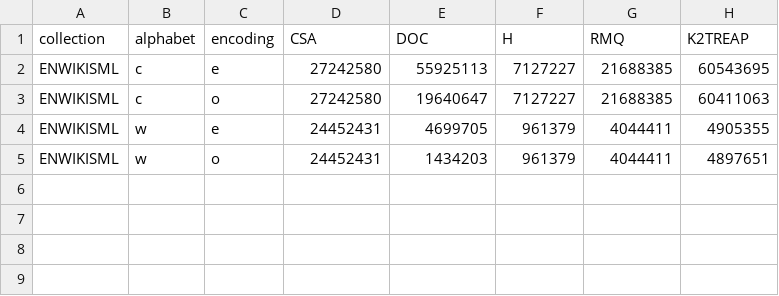
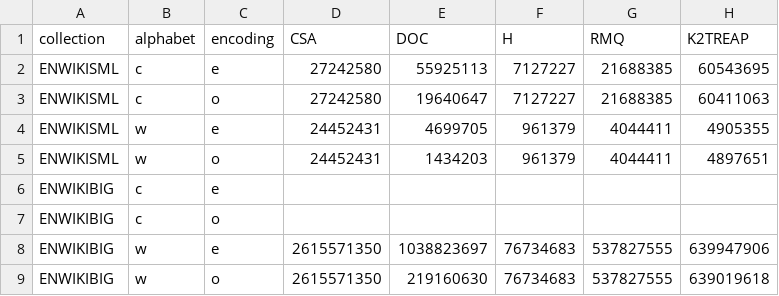
Before and after one commit to kit-susi/quantile-index, a CSV file: mem_usage.csv, drawn as a sheet; the diff names each change by its address in the sheet, - before the commit and + after, or states it on an @@ line.

Commit message:
Ran enwikibig integers.

```diff
--- a/mem_usage.csv
+++ b/mem_usage.csv
+row 6: ENWIKIBIG | c | e
+row 7: ENWIKIBIG | c | o
+row 8: ENWIKIBIG | w | e | 2615571350 | 1038823697 | 76734683 | 537827555 | 639947906
+row 9: ENWIKIBIG | w | o | 2615571350 | 219160630 | 76734683 | 537827555 | 639019618
```
